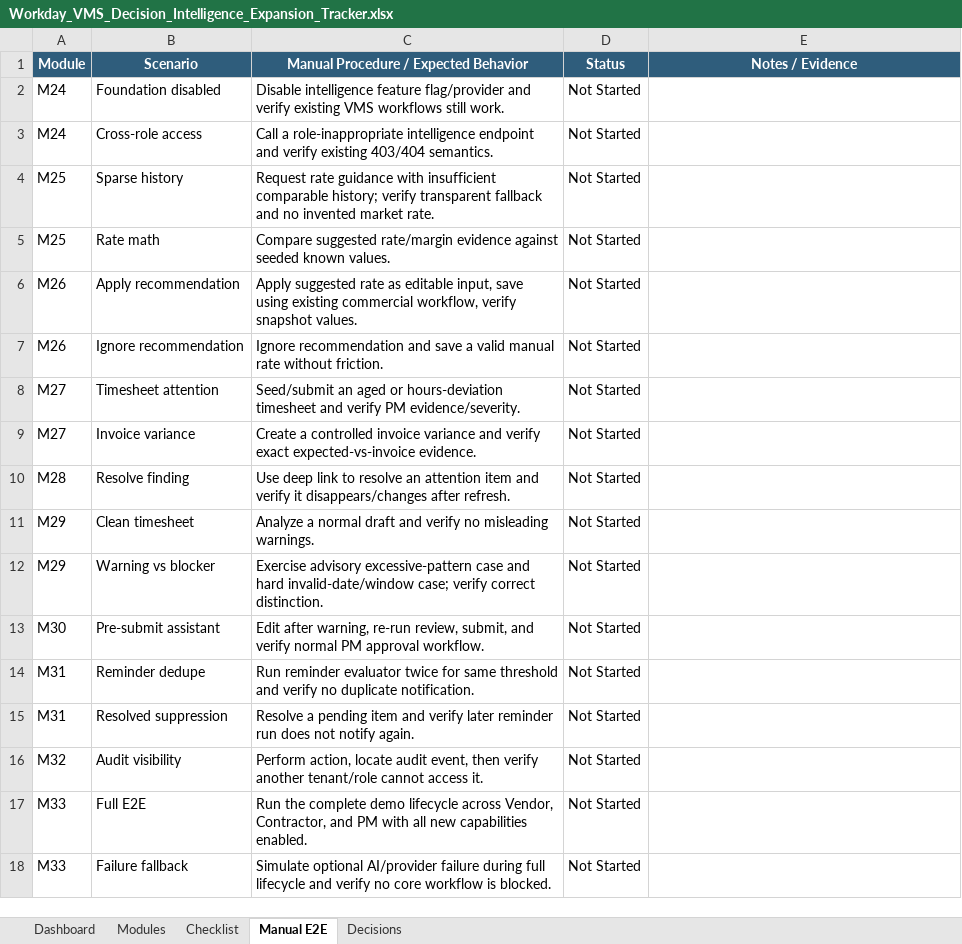
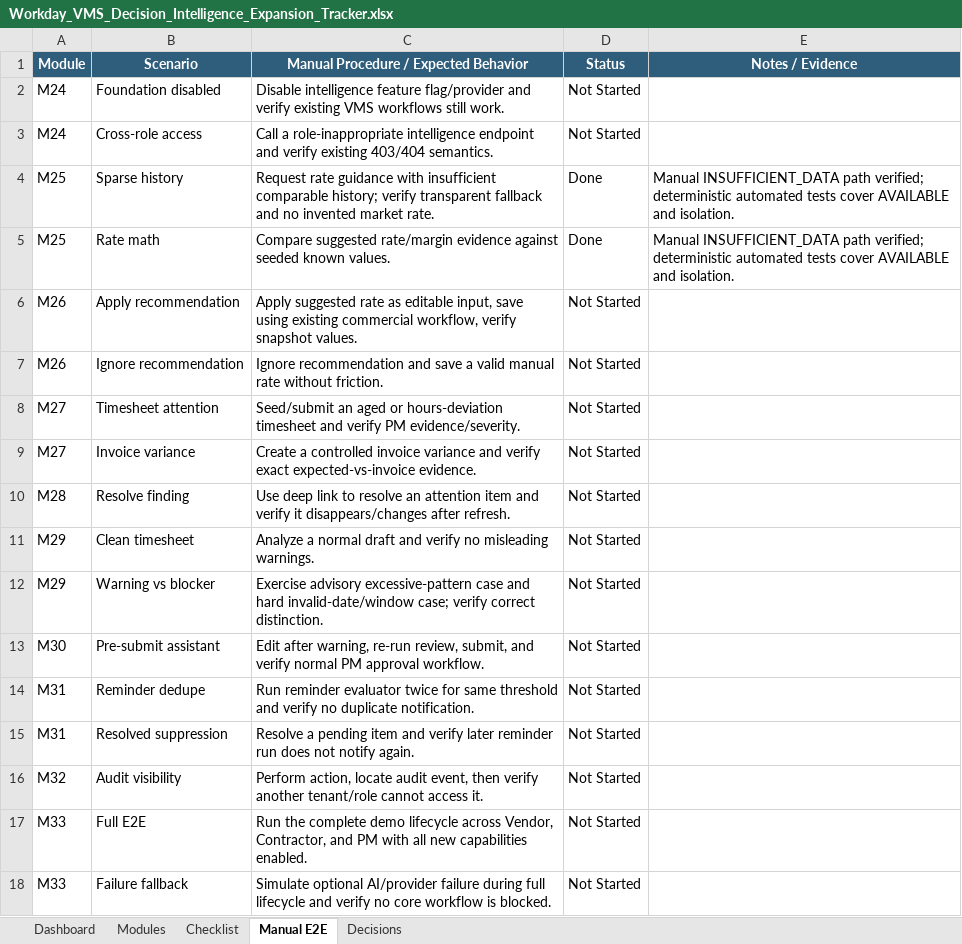
Before and after one commit to nareshjo001/workday, an Excel workbook: Expansion/Intelligence/Workday_VMS_Decision_Intelligence_Expansion_Tracker.xlsx, sheet Manual E2E, drawn as a sheet; values as stored, in another font and other column widths than the file's, no borders; conditional formats and table styles not drawn; the diff names each change by its address in the sheet, - before the commit and + after, or states it on an @@ line.

```diff
--- a/Expansion/Intelligence/Workday_VMS_Decision_Intelligence_Expansion_Tracker.xlsx (sheet Manual E2E)
+++ b/Expansion/Intelligence/Workday_VMS_Decision_Intelligence_Expansion_Tracker.xlsx (sheet Manual E2E)
-D4:D5 (Status): Not Started
+D4:D5 (Status): Done
-E4:E5 (Notes / Evidence): (empty)
+E4:E5 (Notes / Evidence): Manual INSUFFICIENT_DATA path verified; deterministic automated tests cover AVAILABLE and isolation.
```
Also changed, not shown: sheet Dashboard, sheet Checklist, sheet Modules.
